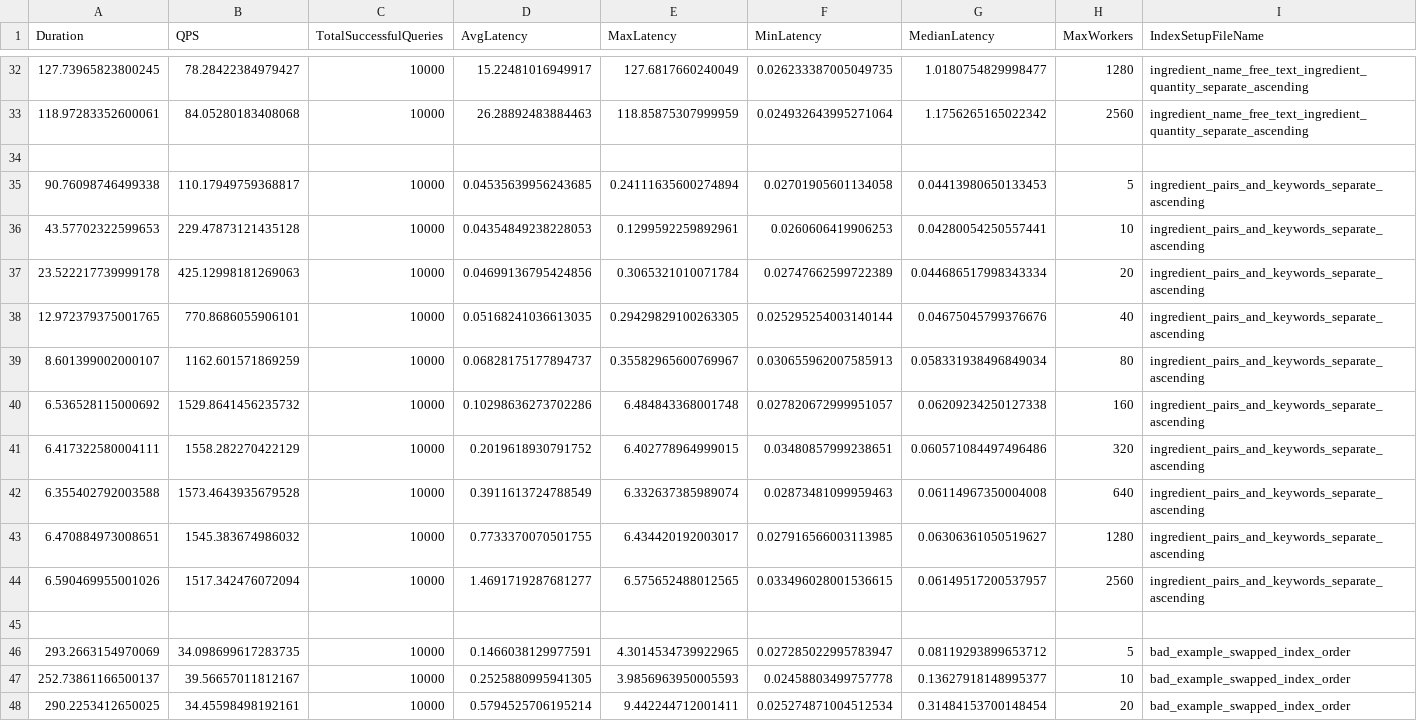
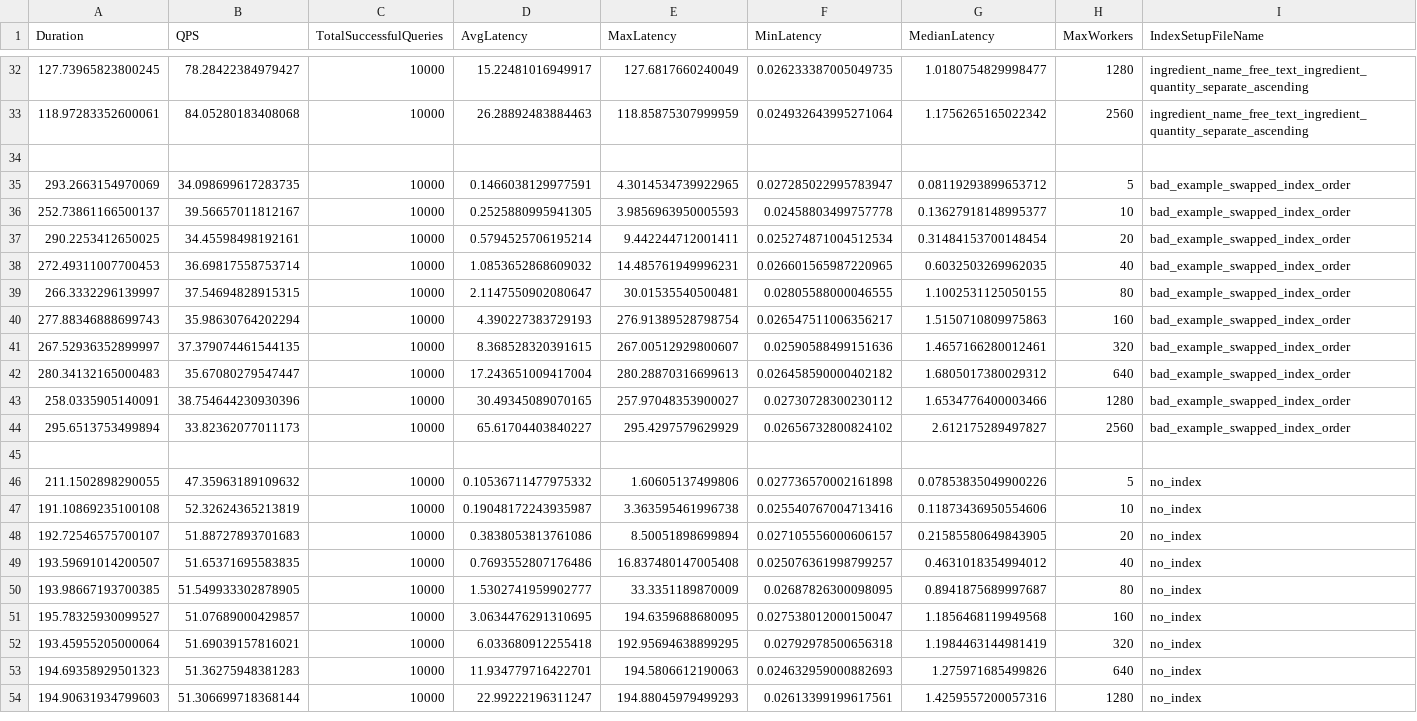
Before and after one commit to phcarlson/beans-and-a-dream, a CSV file: src/database/official_testing_results/OFFICIAL_reg_benchmark_results_simple_0.3_common.csv, drawn as a sheet; only a part is shown, gaps mark what is left out; the shorter side is filled out with more unchanged rows.

```diff
--- a/src/database/official_testing_results/OFFICIAL_reg_benchmark_results_simple_0.3_common.csv
+++ b/src/database/official_testing_results/OFFICIAL_reg_benchmark_results_simple_0.3_common.csv
@@ -34,13 +34,2 @@ Duration,QPS,TotalSuccessfulQueries,AvgLatency,MaxLatency,MinLatency,MedianLaten
 
-90.76098746499338,110.17949759368817,10000,0.04535639956243685,0.24111635600274894,0.02701905601134058,0.04413980650133453,5,ingredient_pairs_and_keywords_separate_ascending
-43.57702322599653,229.47873121435128,10000,0.04354849238228053,0.1299592259892961,0.0260606419906253,0.04280054250557441,10,ingredient_pairs_and_keywords_separate_ascending
-23.522217739999178,425.12998181269063,10000,0.04699136795424856,0.3065321010071784,0.02747662599722389,0.044686517998343334,20,ingredient_pairs_and_keywords_separate_ascending
-12.972379375001765,770.8686055906101,10000,0.05168241036613035,0.29429829100263305,0.025295254003140144,0.04675045799376676,40,ingredient_pairs_and_keywords_separate_ascending
-8.601399002000107,1162.601571869259,10000,0.06828175177894737,0.35582965600769967,0.030655962007585913,0.058331938496849034,80,ingredient_pairs_and_keywords_separate_ascending
-6.536528115000692,1529.8641456235732,10000,0.10298636273702286,6.484843368001748,0.027820672999951057,0.06209234250127338,160,ingredient_pairs_and_keywords_separate_ascending
-6.417322580004111,1558.282270422129,10000,0.2019618930791752,6.402778964999015,0.03480857999238651,0.060571084497496486,320,ingredient_pairs_and_keywords_separate_ascending
-6.355402792003588,1573.4643935679528,10000,0.3911613724788549,6.332637385989074,0.02873481099959463,0.06114967350004008,640,ingredient_pairs_and_keywords_separate_ascending
-6.470884973008651,1545.383674986032,10000,0.7733370070501755,6.434420192003017,0.027916566003113985,0.06306361050519627,1280,ingredient_pairs_and_keywords_separate_ascending
-6.590469955001026,1517.342476072094,10000,1.4691719287681277,6.575652488012565,0.033496028001536615,0.06149517200537957,2560,ingredient_pairs_and_keywords_separate_ascending
-
 293.2663154970069,34.098699617283735,10000,0.1466038129977591,4.3014534739922965,0.027285022995783947,0.08119293899653712,5,bad_example_swapped_index_order
```
Also changed, not shown: src/database/official_testing_results/OFFICIAL_reg_benchmark_results_simple_0.7_common.csv, 51 other files.
